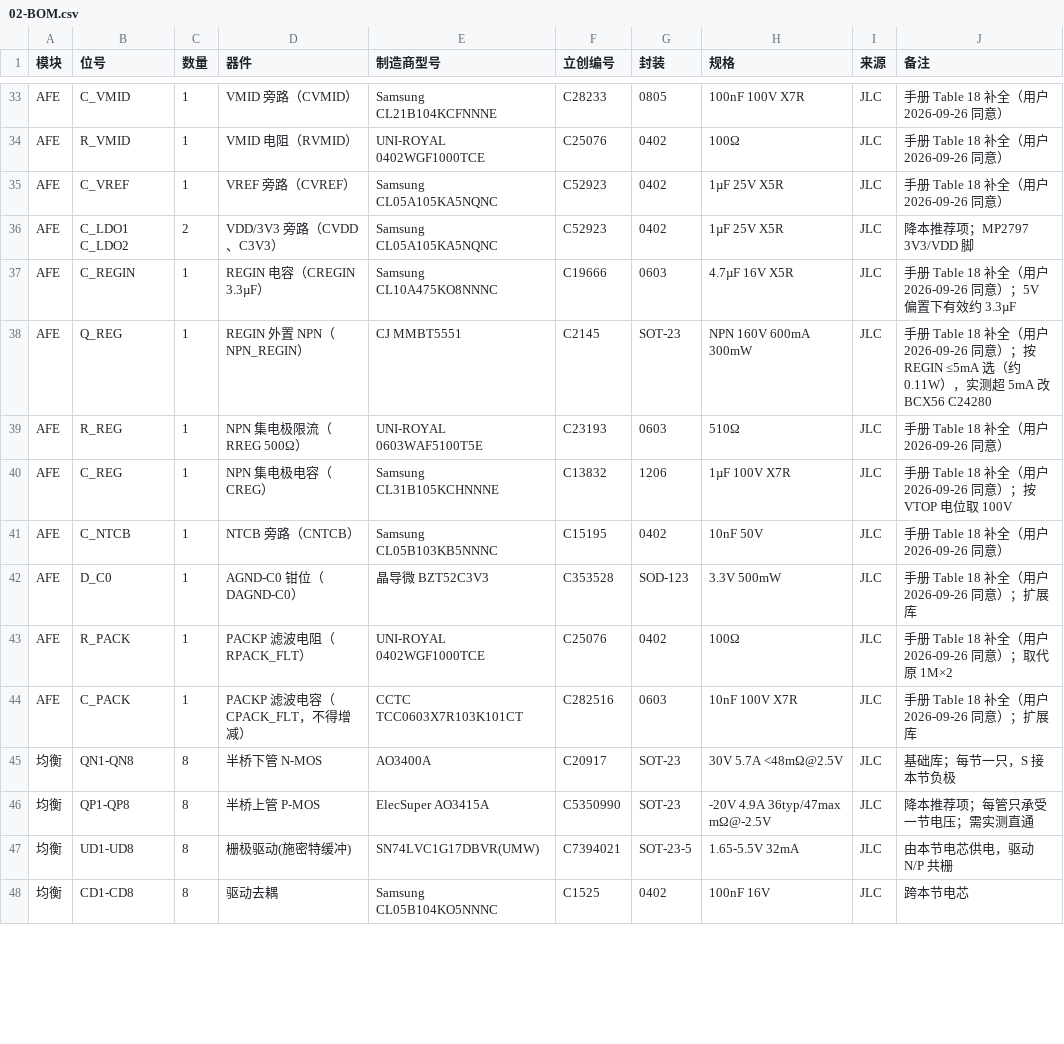
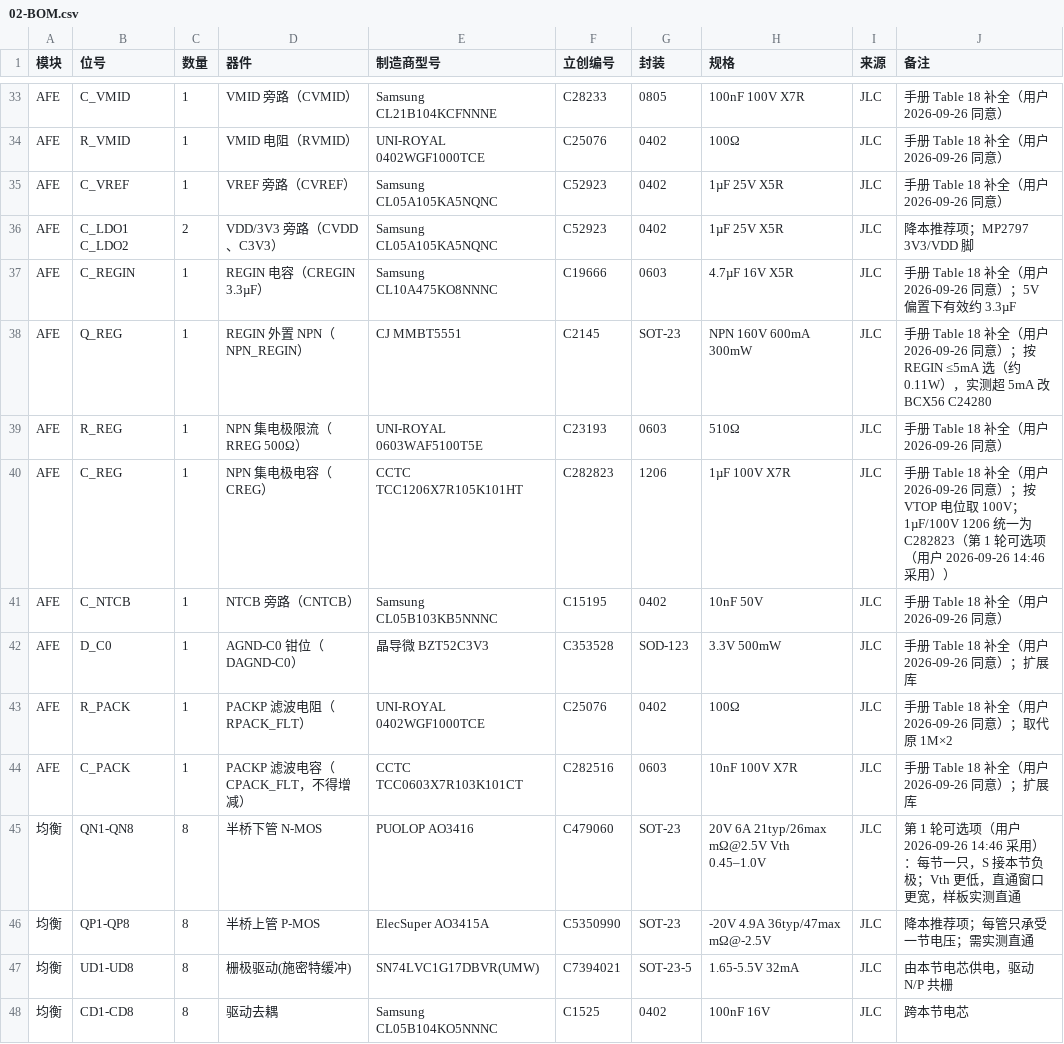
Before and after one commit to colemandlut/MP2645A-BMS, a CSV file: docs/02-BOM.csv, drawn as a sheet; only a part is shown, gaps mark what is left out; the diff covers the shown part only.

```diff
--- a/docs/02-BOM.csv
+++ b/docs/02-BOM.csv
@@ -39,3 +39,3 @@ AFE,Q_REG,1,REGIN 外置 NPN（NPN_REGIN）,CJ MMBT5551,C2145,SOT-23,NPN 160V 60
 AFE,R_REG,1,NPN 集电极限流（RREG 500Ω）,UNI-ROYAL 0603WAF5100T5E,C23193,0603,510Ω,JLC,手册 Table 18 补全（用户 2026-09-26 同意）
-AFE,C_REG,1,NPN 集电极电容（CREG）,Samsung CL31B105KCHNNNE,C13832,1206,1µF 100V X7R,JLC,手册 Table 18 补全（用户 2026-09-26 同意）；按 VTOP 电位取 100V
+AFE,C_REG,1,NPN 集电极电容（CREG）,CCTC TCC1206X7R105K101HT,C282823,1206,1µF 100V X7R,JLC,手册 Table 18 补全（用户 2026-09-26 同意）；按 VTOP 电位取 100V；1µF/100V 1206 统一为 C282823（第 1 轮可选项（用户 2026-09-26 14:46 采用））
 AFE,C_NTCB,1,NTCB 旁路（CNTCB）,Samsung CL05B103KB5NNNC,C15195,0402,10nF 50V,JLC,手册 Table 18 补全（用户 2026-09-26 同意）
@@ -44,3 +44,3 @@ AFE,R_PACK,1,PACKP 滤波电阻（RPACK_FLT）,UNI-ROYAL 0402WGF1000TCE,C25076,0
 AFE,C_PACK,1,PACKP 滤波电容（CPACK_FLT，不得增减）,CCTC TCC0603X7R103K101CT,C282516,0603,10nF 100V X7R,JLC,手册 Table 18 补全（用户 2026-09-26 同意）；扩展库
-均衡,QN1-QN8,8,半桥下管 N-MOS,AO3400A,C20917,SOT-23,30V 5.7A <48mΩ@2.5V,JLC,基础库；每节一只，S 接本节负极
+均衡,QN1-QN8,8,半桥下管 N-MOS,PUOLOP AO3416,C479060,SOT-23,20V 6A 21typ/26max mΩ@2.5V Vth 0.45–1.0V,JLC,第 1 轮可选项（用户 2026-09-26 14:46 采用）：每节一只，S 接本节负极；Vth 更低，直通窗口更宽，样板实测直通
 均衡,QP1-QP8,8,半桥上管 P-MOS,ElecSuper AO3415A,C5350990,SOT-23,-20V 4.9A 36typ/47max mΩ@-2.5V,JLC,降本推荐项；每管只承受一节电压；需实测直通
```
Also changed, not shown: 24 edited cells elsewhere in this file, 15 other files.
